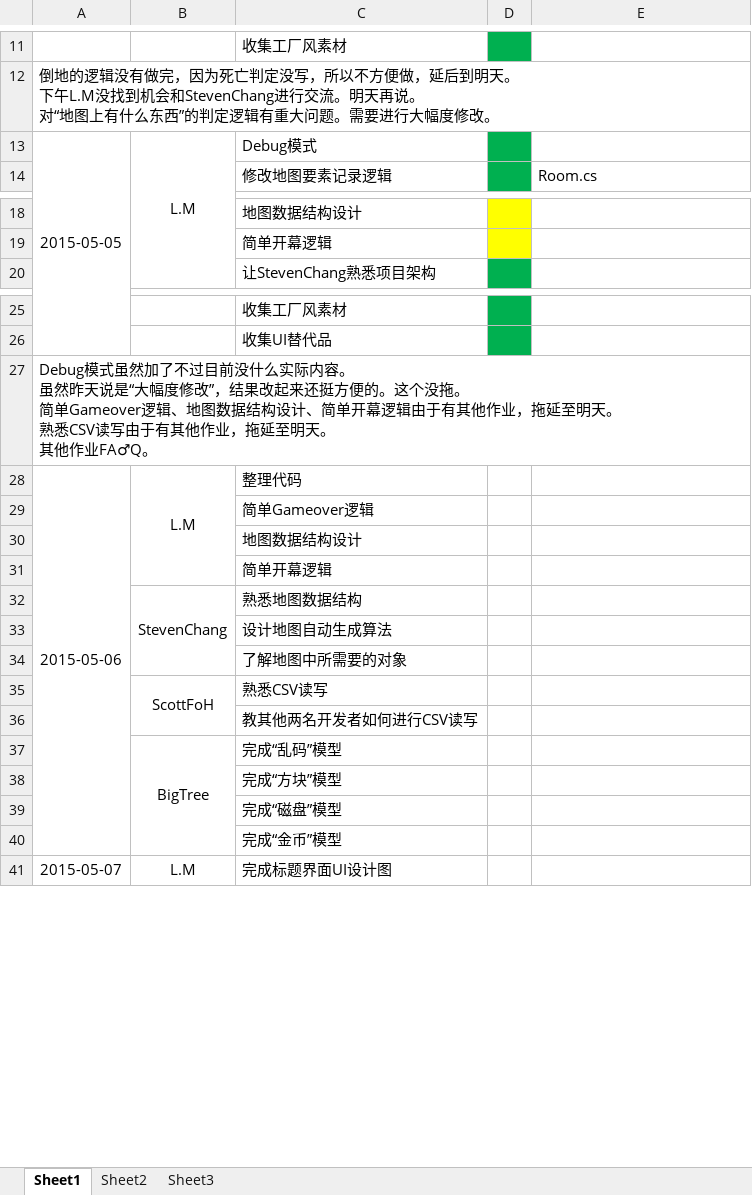
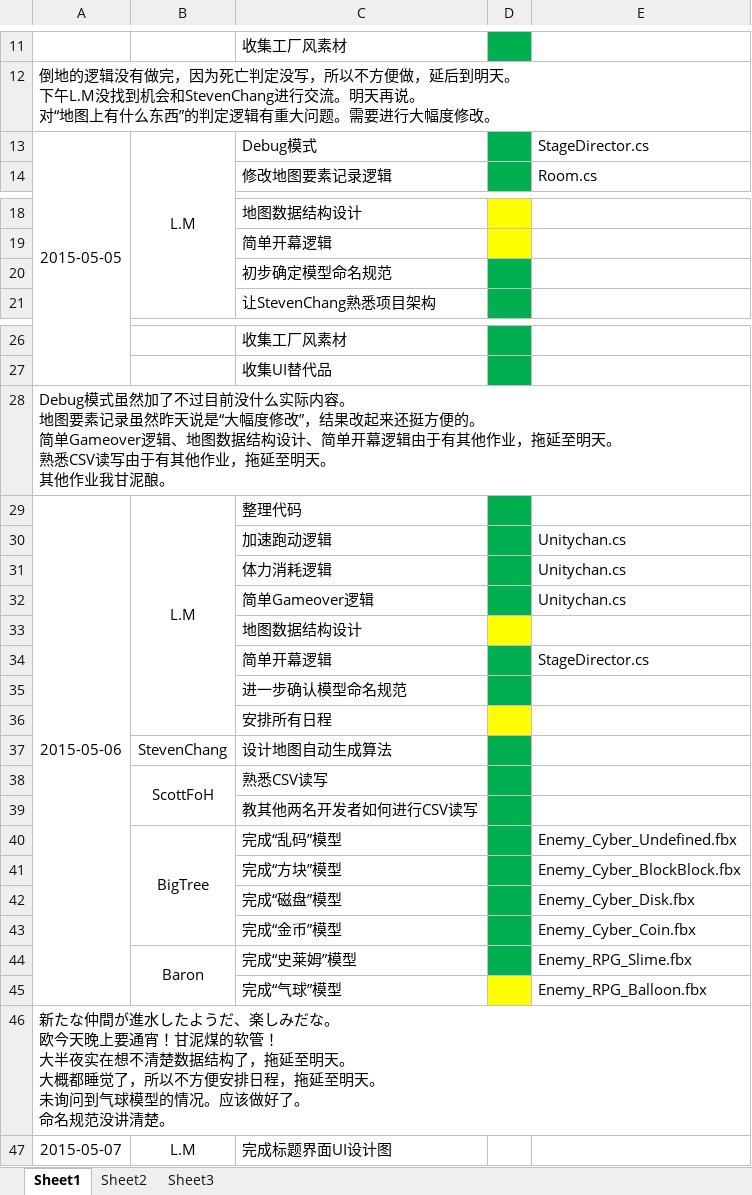
Before and after one commit to larrymario/UniBOOM, an Excel workbook: Docs/UniBOOM_Checklist.xlsx, sheet Sheet1, drawn as a sheet; only a part is shown, gaps mark what is left out; values as stored, in another font and other column widths than the file's, no borders; removed rows and columns are numbered as before the commit, all else as after; ↵ is a line break in a cell; the diff covers the shown part only; the diff names each change by its address in the sheet, - before the commit and + after, or states it on an @@ line.

```diff
--- a/Docs/UniBOOM_Checklist.xlsx (sheet Sheet1)
+++ b/Docs/UniBOOM_Checklist.xlsx (sheet Sheet1)
-E13: (empty)
+E13: StageDirector.cs
+row 20:  |  | 初步确定模型命名规范
-A28: …内容。 ↵ 虽然昨天说是“大幅度修改”，结果改起来还挺方便的。这个没拖。 ↵ 简单Gameover逻辑、地图数据结构设计、简单开幕逻辑由于有其他作业，拖延至明天。 ↵ 熟悉CSV读写由于有其他作业，拖延至明天。 ↵ 其他作业FA♂Q。
+A28: …内容。 ↵ 地图要素记录虽然昨天说是“大幅度修改”，结果改起来还挺方便的。 ↵ 简单Gameover逻辑、地图数据结构设计、简单开幕逻辑由于有其他作业，拖延至明天。 ↵ 熟悉CSV读写由于有其他作业，拖延至明天。 ↵ 其他作业我甘泥酿。
-B28:B31 merged
+B29:B36 merged
-D29 fill: none
+D29 fill: #00B050
-row 29:  |  | 简单Gameover逻辑
+row 30:  |  | 加速跑动逻辑 |  | Unitychan.cs
+row 31:  |  | 体力消耗逻辑 |  | Unitychan.cs
+row 32:  |  | 简单Gameover逻辑 |  | Unitychan.cs
-D33 fill: none
+D33 fill: #FFFF00
-D34 fill: none
+D34 fill: #00B050
-E34: (empty)
+E34: StageDirector.cs
-row 32:  | StevenChang | 熟悉地图数据结构
-C35: 设计地图自动生成算法
+C35: 进一步确认模型命名规范
-D35 fill: none
+D35 fill: #00B050
-C36: 了解地图中所需要的对象
+C36: 安排所有日程
-D36 fill: none
+D36 fill: #FFFF00
+row 37:  | StevenChang | 设计地图自动生成算法
-D38:D43 fill: none
+D38:D43 fill: #00B050
-E40: (empty)
+E40: Enemy_Cyber_Undefined.fbx
-E41: (empty)
+E41: Enemy_Cyber_BlockBlock.fbx
-E42: (empty)
+E42: Enemy_Cyber_Disk.fbx
-E43: (empty)
+E43: Enemy_Cyber_Coin.fbx
+row 44:  | Baron | 完成“史莱姆”模型 |  | Enemy_RPG_Slime.fbx
+row 45:  |  | 完成“气球”模型 |  | Enemy_RPG_Balloon.fbx
+row 46: 新たな仲間が進水したようだ、楽しみだな。 ↵ 欧今天晚上要通宵！甘泥煤的软管！ ↵ 大半夜实在想不清楚数据结构了，拖延至明天。 ↵ 大概都睡觉了，所以不方便安排日程，拖延至明天。 ↵ 未询问到气球模型的情况。应该做好了。 ↵ 命名规范没讲清楚。
```
Also changed, not shown: 53 added rows, 5 edited cells and merged cells elsewhere in this sheet, Docs/UniBOOM_GanttDetail.xlsx, 22 other files.
